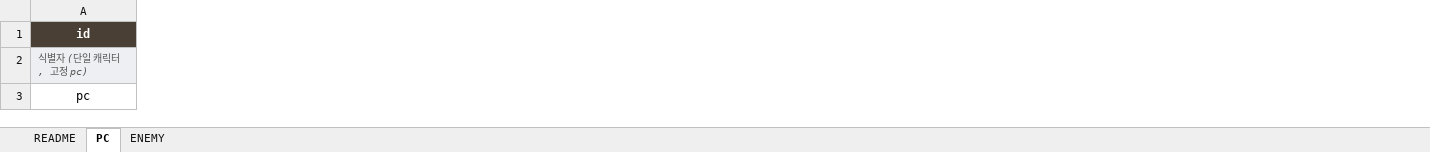
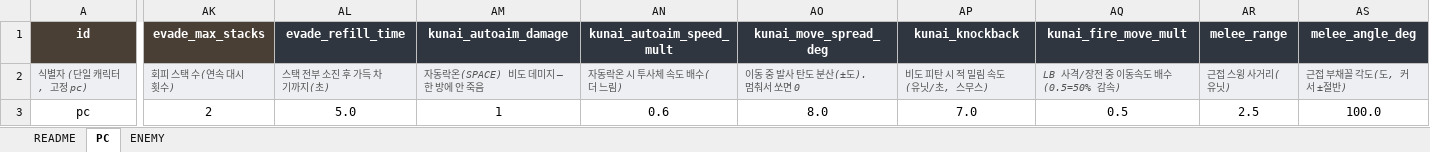
Before and after one commit to KIMDAHOON-PANGPANG/ProjectFBDC, an Excel workbook: data/combat_table.xlsx, sheet PC, drawn as a sheet; only a part is shown, gaps mark what is left out; values as stored, in another font and other column widths than the file's, no borders; the diff covers the shown part only; the diff names each change by its address in the sheet, - before the commit and + after, or states it on an @@ line.

```diff
--- a/data/combat_table.xlsx (sheet PC)
+++ b/data/combat_table.xlsx (sheet PC)
+column AK (evade_max_stacks), rows 2-3: 회피 스택 수(연속 대시 횟수) | 2
+column AL (evade_refill_time), rows 2-3: 스택 전부 소진 후 가득 차기까지(초) | 5.0
+column AM (kunai_autoaim_damage), rows 2-3: 자동락온(SPACE) 비도 데미지 — 한 방에 안 죽음 | 1
+column AN (kunai_autoaim_speed_mult), rows 2-3: 자동락온 시 투사체 속도 배수(더 느림) | 0.6
+column AO (kunai_move_spread_deg), rows 2-3: 이동 중 발사 탄도 분산(±도). 멈춰서 쏘면 0 | 8.0
+column AP (kunai_knockback), rows 2-3: 비도 피탄 시 적 밀림 속도(유닛/초, 스무스) | 7.0
+column AQ (kunai_fire_move_mult), rows 2-3: LB 사격/장전 중 이동속도 배수(0.5=50% 감속) | 0.5
+column AR (melee_range), rows 2-3: 근접 스윙 사거리(유닛) | 2.5
+column AS (melee_angle_deg), rows 2-3: 근접 부채꼴 각도(도, 커서 ±절반) | 100.0
```
Also changed, not shown: 6 added columns and 19 edited cells elsewhere in this sheet, sheet ENEMY, sheet README, 34 other files.
